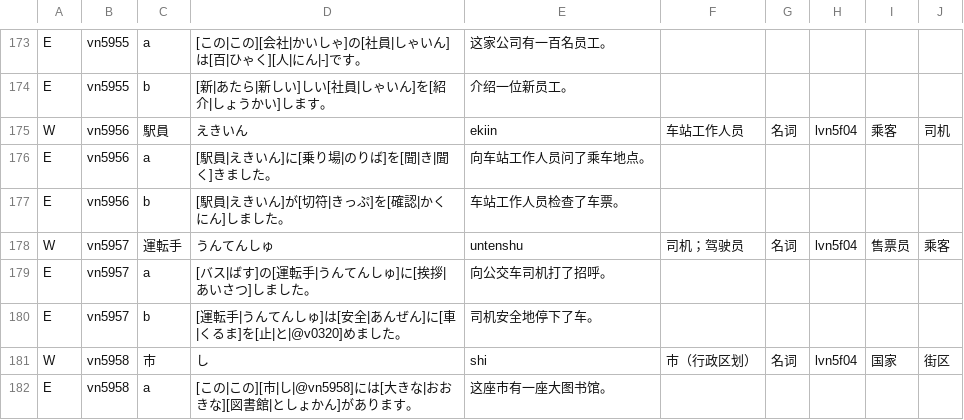
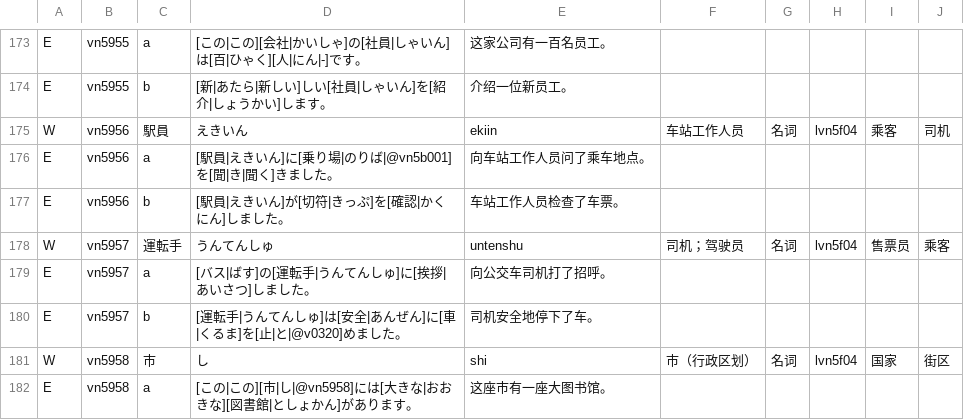
Before and after one commit to CJY-C/jplearn, a TSV file: content/authoring/n5-scene-words.tsv, drawn as a sheet; only a part is shown, gaps mark what is left out.

```diff
--- a/content/authoring/n5-scene-words.tsv
+++ b/content/authoring/n5-scene-words.tsv
@@ -175,3 +175,3 @@ E	vn5955	b	[新|あたら|新しい]しい[社員|しゃいん]を[紹介|しょ
 W	vn5956	駅員	えきいん	ekiin	车站工作人员	名词	lvn5f04	乘客	司机
-E	vn5956	a	[駅員|えきいん]に[乗り場|のりば]を[聞|き|聞く]きました。	向车站工作人员问了乘车地点。
+E	vn5956	a	[駅員|えきいん]に[乗り場|のりば|@vn5b001]を[聞|き|聞く]きました。	向车站工作人员问了乘车地点。
 E	vn5956	b	[駅員|えきいん]が[切符|きっぷ]を[確認|かくにん]しました。	车站工作人员检查了车票。
```
Also changed, not shown: 30 other files.
